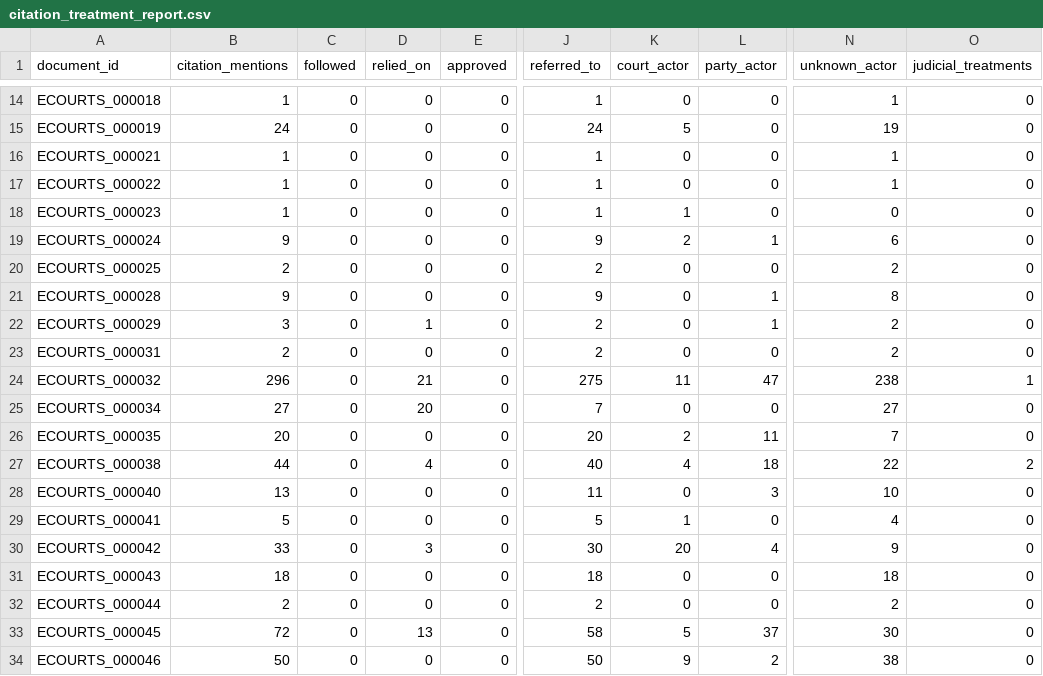
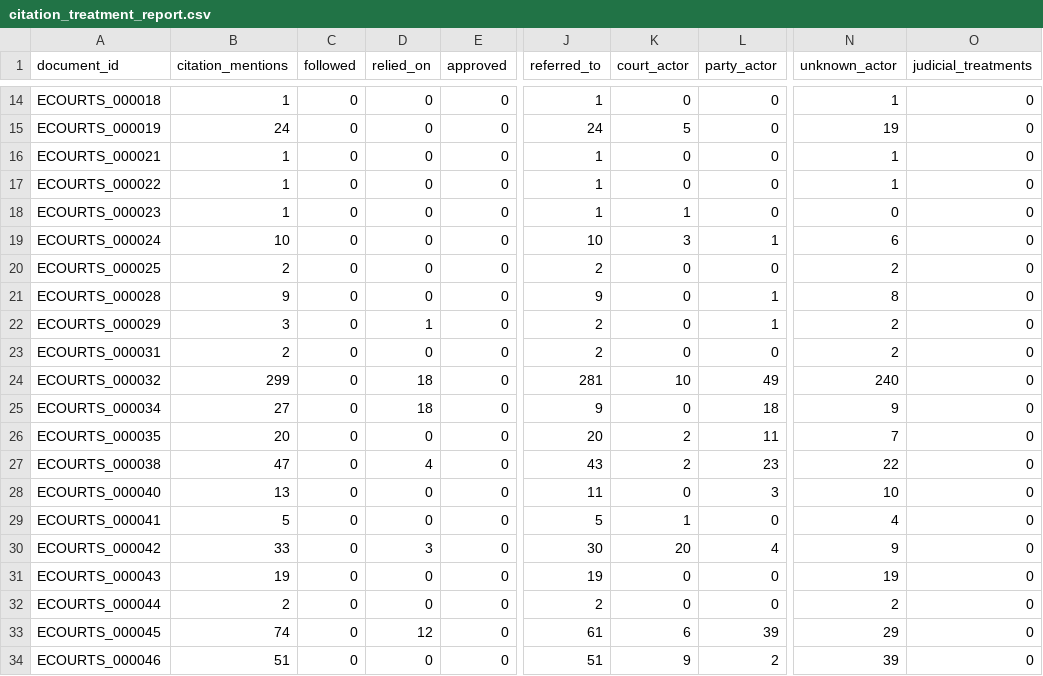
Before and after one commit to sannx4/Citation-Aware-Legal-Research-Engine, a CSV file: reports/citation_treatment_report.csv, drawn as a sheet; only a part is shown, gaps mark what is left out; the diff covers the shown part only; the diff names each change by its address in the sheet, - before the commit and + after, or states it on an @@ line.

Commit message:
feat: complete citation treatment and canonical authority resolution

```diff
--- a/reports/citation_treatment_report.csv
+++ b/reports/citation_treatment_report.csv
-B19 (citation_mentions): 9
+B19 (citation_mentions): 10
-J19 (referred_to): 9
+J19 (referred_to): 10
-K19 (court_actor): 2
+K19 (court_actor): 3
-B24 (citation_mentions): 296
+B24 (citation_mentions): 299
-D24 (relied_on): 21
+D24 (relied_on): 18
-J24 (referred_to): 275
+J24 (referred_to): 281
-K24 (court_actor): 11
+K24 (court_actor): 10
-L24 (party_actor): 47
+L24 (party_actor): 49
-N24 (unknown_actor): 238
+N24 (unknown_actor): 240
-O24 (judicial_treatments): 1
+O24 (judicial_treatments): 0
-D25 (relied_on): 20
+D25 (relied_on): 18
-J25 (referred_to): 7
+J25 (referred_to): 9
-L25 (party_actor): 0
+L25 (party_actor): 18
-N25 (unknown_actor): 27
+N25 (unknown_actor): 9
-B27 (citation_mentions): 44
+B27 (citation_mentions): 47
-J27 (referred_to): 40
+J27 (referred_to): 43
-K27 (court_actor): 4
+K27 (court_actor): 2
-L27 (party_actor): 18
+L27 (party_actor): 23
-O27 (judicial_treatments): 2
+O27 (judicial_treatments): 0
-B31 (citation_mentions): 18
+B31 (citation_mentions): 19
-J31 (referred_to): 18
+J31 (referred_to): 19
-N31 (unknown_actor): 18
+N31 (unknown_actor): 19
-B33 (citation_mentions): 72
+B33 (citation_mentions): 74
-D33 (relied_on): 13
+D33 (relied_on): 12
-J33 (referred_to): 58
+J33 (referred_to): 61
-K33 (court_actor): 5
+K33 (court_actor): 6
-L33 (party_actor): 37
+L33 (party_actor): 39
-N33 (unknown_actor): 30
+N33 (unknown_actor): 29
-B34 (citation_mentions): 50
+B34 (citation_mentions): 51
-J34 (referred_to): 50
+J34 (referred_to): 51
-N34 (unknown_actor): 38
+N34 (unknown_actor): 39
```
Also changed, not shown: 11 edited cells elsewhere in this file, 3 other files.
